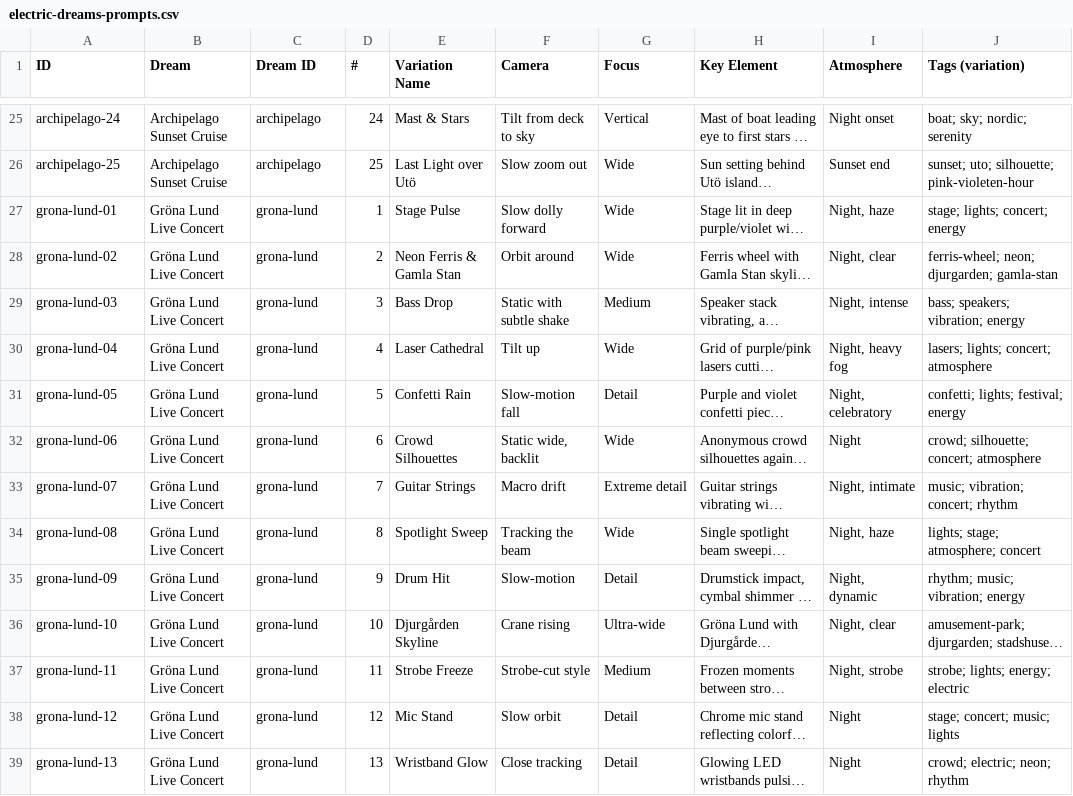
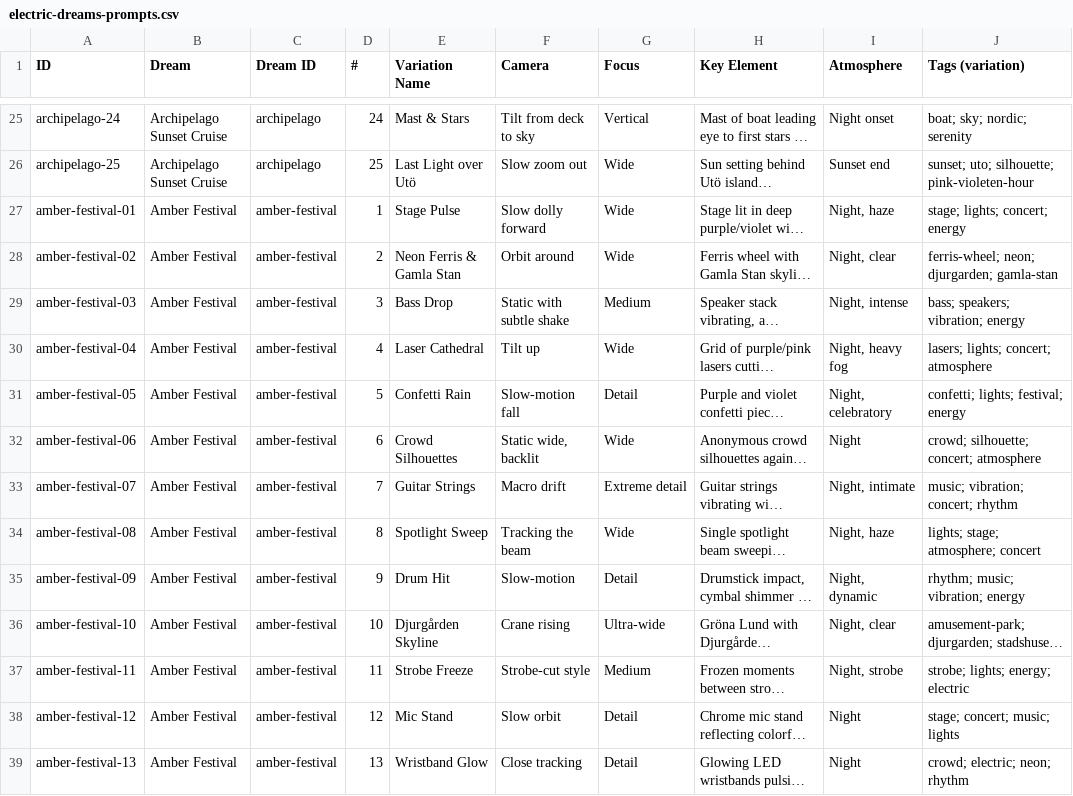
Before and after one commit to crocha28/Widget-electric-purple, a CSV file: electric-dreams-prompts.csv, drawn as a sheet; only a part is shown, gaps mark what is left out; long unchanged cells end in …; the diff covers the shown part only; the diff names each change by its address in the sheet, - before the commit and + after, or states it on an @@ line.

```diff
--- a/electric-dreams-prompts.csv
+++ b/electric-dreams-prompts.csv
-A27 (ID): grona-lund-01
+A27 (ID): amber-festival-01
-B27:B39 (Dream): Gröna Lund Live Concert
+B27:B39 (Dream): Amber Festival
-C27:C39 (Dream ID): grona-lund
+C27:C39 (Dream ID): amber-festival
-A28 (ID): grona-lund-02
+A28 (ID): amber-festival-02
-A29 (ID): grona-lund-03
+A29 (ID): amber-festival-03
-A30 (ID): grona-lund-04
+A30 (ID): amber-festival-04
-A31 (ID): grona-lund-05
+A31 (ID): amber-festival-05
-A32 (ID): grona-lund-06
+A32 (ID): amber-festival-06
-A33 (ID): grona-lund-07
+A33 (ID): amber-festival-07
-A34 (ID): grona-lund-08
+A34 (ID): amber-festival-08
-A35 (ID): grona-lund-09
+A35 (ID): amber-festival-09
-A36 (ID): grona-lund-10
+A36 (ID): amber-festival-10
-A37 (ID): grona-lund-11
+A37 (ID): amber-festival-11
-A38 (ID): grona-lund-12
+A38 (ID): amber-festival-12
-A39 (ID): grona-lund-13
+A39 (ID): amber-festival-13
```
Also changed, not shown: 36 edited cells elsewhere in this file, 11 other files.
